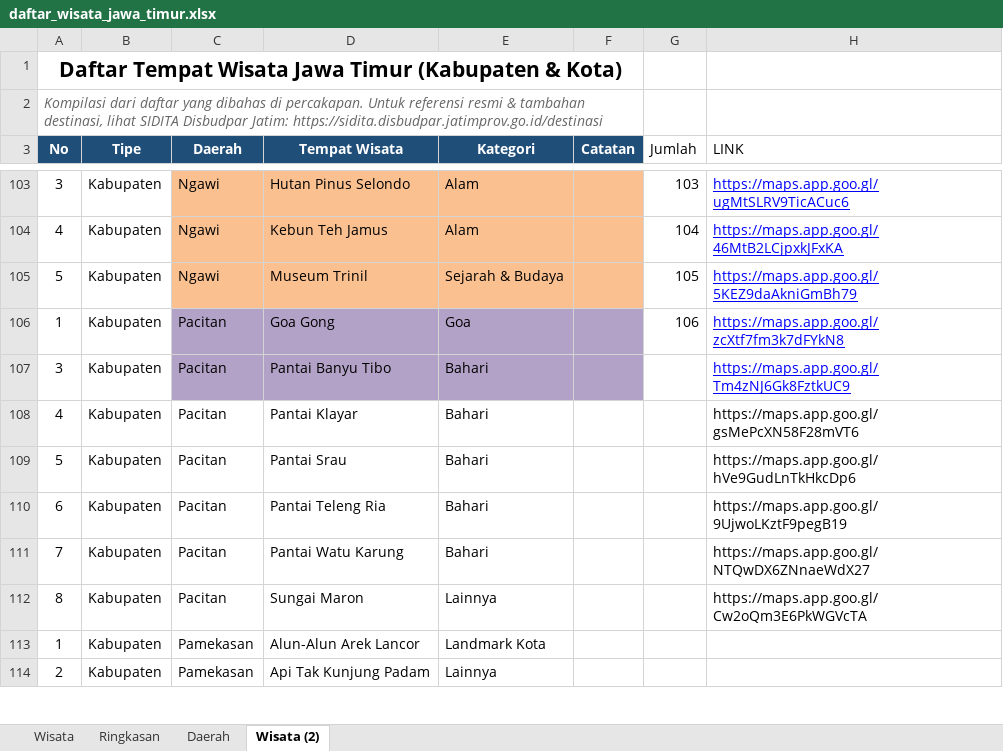
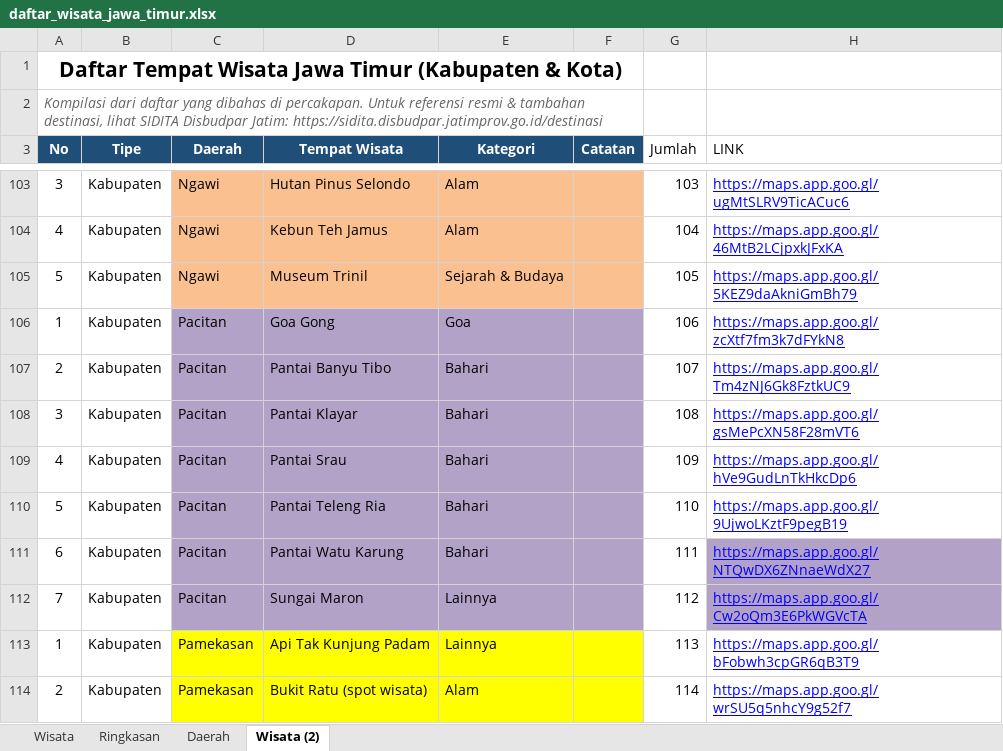
Before and after one commit to TyoPrass/Scrapping_Data_Maps, an Excel workbook: daftar_wisata_jawa_timur.xlsx, sheet Wisata (2), drawn as a sheet; only a part is shown, gaps mark what is left out; values as stored, in another font and other column widths than the file's, no borders; table styles not drawn; removed rows and columns are numbered as before the commit, all else as after; the diff covers the shown part only; the diff names each change by its address in the sheet, - before the commit and + after, or states it on an @@ line.

```diff
--- a/daftar_wisata_jawa_timur.xlsx (sheet Wisata (2))
+++ b/daftar_wisata_jawa_timur.xlsx (sheet Wisata (2))
+row 107: 2 | Kabupaten | Pacitan | Pantai Banyu Tibo | Bahari |  | 107 | https://maps.app.goo.gl/Tm4zNJ6Gk8FztkUC9
-D108 (Tempat Wisata): Pantai Banyu Tibo
+D108 (Tempat Wisata): Pantai Klayar
-G108 (Jumlah): (empty)
+G108 (Jumlah): 108
-H108 (LINK): https://maps.app.goo.gl/Tm4zNJ6Gk8FztkUC9
+H108 (LINK): https://maps.app.goo.gl/gsMePcXN58F28mVT6
-C109:F112 fill: none
+C109:F112 fill: #B3A2C7
-D109 (Tempat Wisata): Pantai Klayar
+D109 (Tempat Wisata): Pantai Srau
-G109 (Jumlah): (empty)
+G109 (Jumlah): 109
-H109 (LINK): https://maps.app.goo.gl/gsMePcXN58F28mVT6
+H109 (LINK): https://maps.app.goo.gl/hVe9GudLnTkHkcDp6
@@ H109:H112 underline: off → on, text colour: black → #0000FF @@
-D110 (Tempat Wisata): Pantai Srau
+D110 (Tempat Wisata): Pantai Teleng Ria
-G110 (Jumlah): (empty)
+G110 (Jumlah): 110
-H110 (LINK): https://maps.app.goo.gl/hVe9GudLnTkHkcDp6
+H110 (LINK): https://maps.app.goo.gl/9UjwoLKztF9pegB19
-D111 (Tempat Wisata): Pantai Teleng Ria
+D111 (Tempat Wisata): Pantai Watu Karung
-G111 (Jumlah): (empty)
+G111 (Jumlah): 111
-H111 (LINK): https://maps.app.goo.gl/9UjwoLKztF9pegB19
+H111 (LINK): https://maps.app.goo.gl/NTQwDX6ZNnaeWdX27
-H111:H112 fill: none
+H111:H112 fill: #B3A2C7
-D112 (Tempat Wisata): Pantai Watu Karung
+D112 (Tempat Wisata): Sungai Maron
-E112 (Kategori): Bahari
+E112 (Kategori): Lainnya
-G112 (Jumlah): (empty)
+G112 (Jumlah): 112
-H112 (LINK): https://maps.app.goo.gl/NTQwDX6ZNnaeWdX27
+H112 (LINK): https://maps.app.goo.gl/Cw2oQm3E6PkWGVcTA
-row 112: 8 | Kabupaten | Pacitan | Sungai Maron | Lainnya |  |  | https://maps.app.goo.gl/Cw2oQm3E6PkWGVcTA
-C113:F114 fill: none
+C113:F114 fill: #FFFF00
-D113 (Tempat Wisata): Alun-Alun Arek Lancor
+D113 (Tempat Wisata): Api Tak Kunjung Padam
-E113 (Kategori): Landmark Kota
+E113 (Kategori): Lainnya
-G113 (Jumlah): (empty)
+G113 (Jumlah): 113
-H113 (LINK): (empty)
+H113 (LINK): https://maps.app.goo.gl/bFobwh3cpGR6qB3T9
-D114 (Tempat Wisata): Api Tak Kunjung Padam
+D114 (Tempat Wisata): Bukit Ratu (spot wisata)
-E114 (Kategori): Lainnya
+E114 (Kategori): Alam
-G114 (Jumlah): (empty)
+G114 (Jumlah): 114
-H114 (LINK): (empty)
+H114 (LINK): https://maps.app.goo.gl/wrSU5q5nhcY9g52f7
```
Also changed, not shown: 5 removed rows, 23 edited cells and cell formats elsewhere in this sheet, sheet Daerah, 15 other files.
